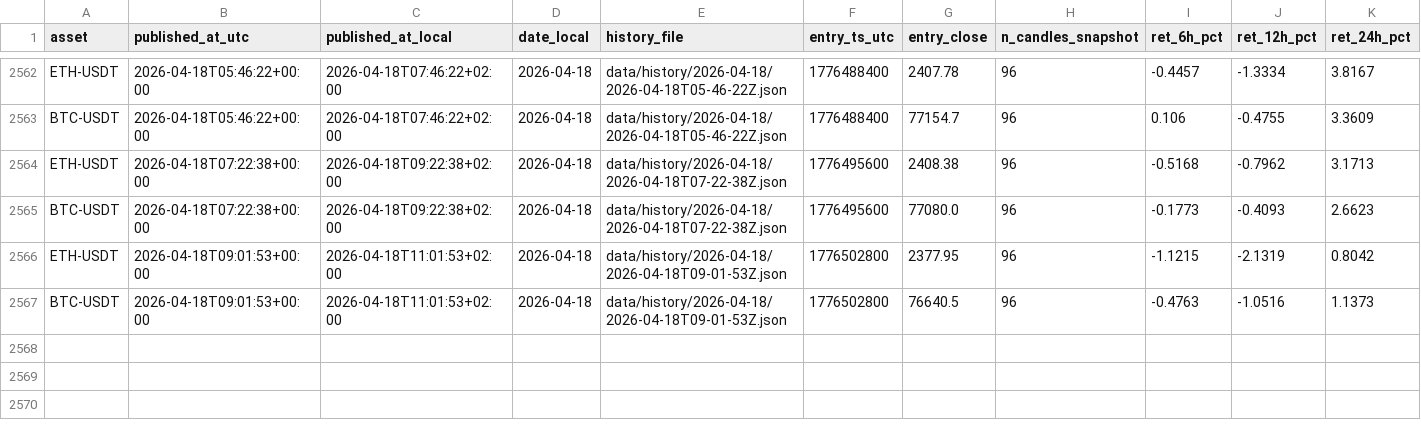
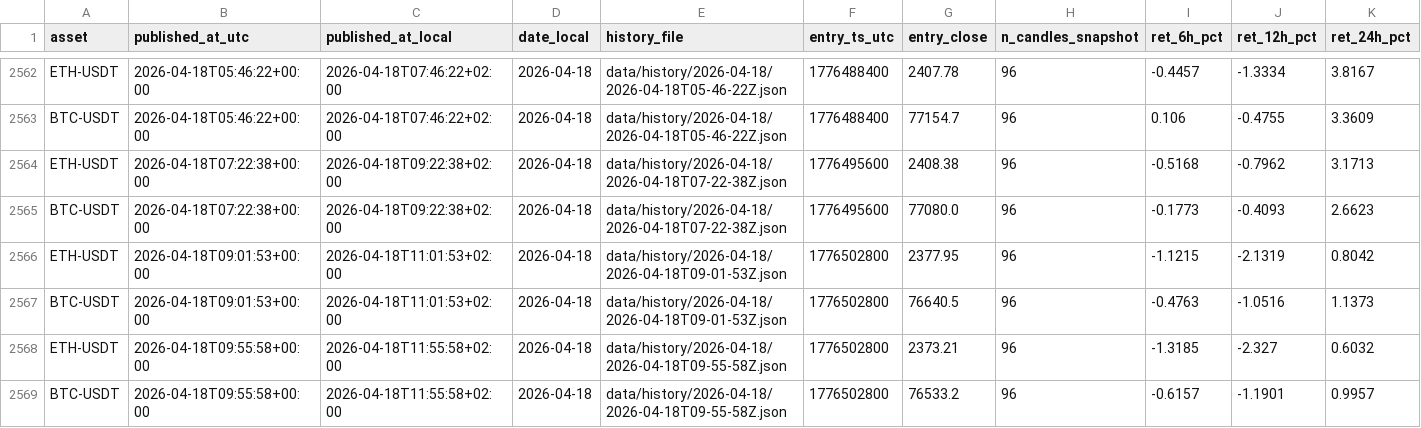
Before and after one commit to myslostelfgaming-collab/crypto-deployment-signal, a CSV file: data/features/features_v1.csv, drawn as a sheet; only a part is shown, gaps mark what is left out; rows hold the shown columns only; the diff names each change by its address in the sheet, - before the commit and + after, or states it on an @@ line.

```diff
--- a/data/features/features_v1.csv
+++ b/data/features/features_v1.csv
+row 2568: ETH-USDT | 2026-04-18T09:55:58+00:00 | 2026-04-18T11:55:58+02:00 | 2026-04-18 | data/history/2026-04-18/2026-04-18T09-55-58Z.json | 1776502800 | 2373.21 | 96 | -1.3185 | -2.327 | 0.6032
+row 2569: BTC-USDT | 2026-04-18T09:55:58+00:00 | 2026-04-18T11:55:58+02:00 | 2026-04-18 | data/history/2026-04-18/2026-04-18T09-55-58Z.json | 1776502800 | 76533.2 | 96 | -0.6157 | -1.1901 | 0.9957
```
Also changed, not shown: data/history/index.csv, 5 other files.
